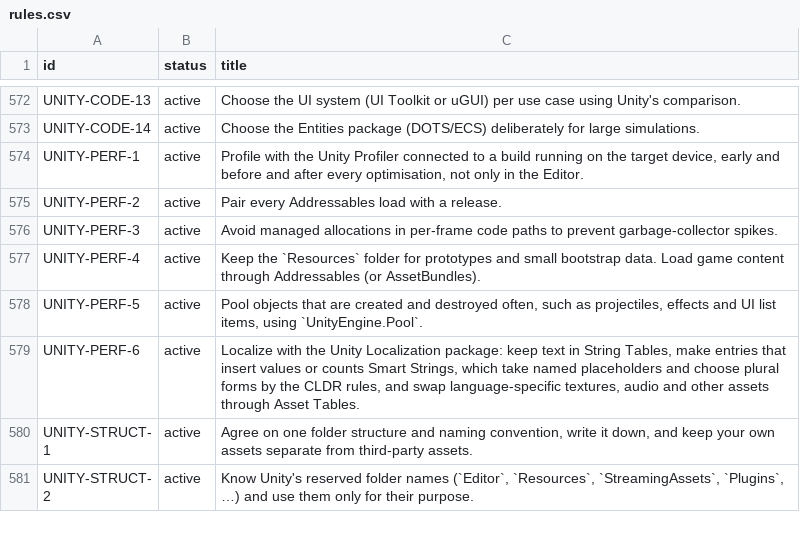
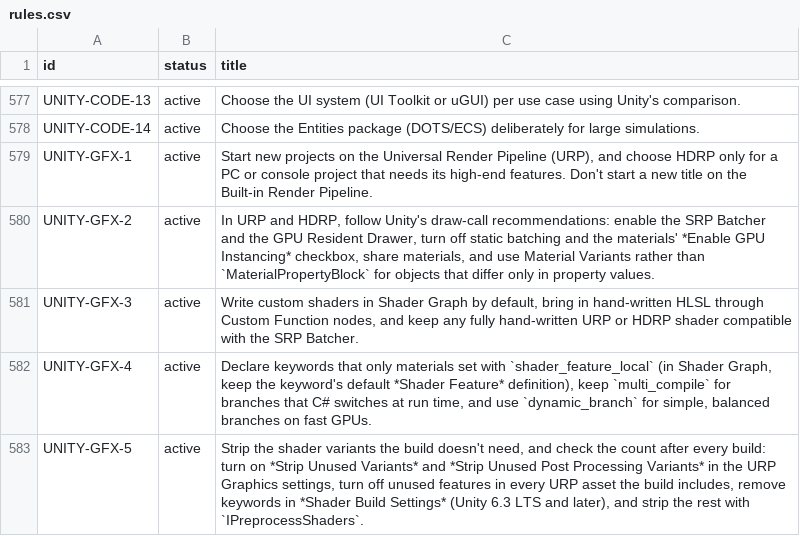
Before and after one commit to depuschm/architecture-guidelines, a CSV file: rules.csv, drawn as a sheet; only a part is shown, gaps mark what is left out; the shorter side is filled out with more unchanged rows; the diff covers the shown part only.

```diff
--- a/rules.csv
+++ b/rules.csv
@@ -573 +578,6 @@ UNITY-CODE-13,active,Choose the UI system (UI Toolkit or uGUI) per use case usin
 UNITY-CODE-14,active,Choose the Entities package (DOTS/ECS) deliberately for large simulations.
+UNITY-GFX-1,active,"Start new projects on the Universal Render Pipeline (URP), and choose HDRP only for a PC or console project that needs its high-end features. Don't start a new title on the Built-in Render Pipeline."
+UNITY-GFX-2,active,"In URP and HDRP, follow Unity's draw-call recommendations: enable the SRP Batcher and the GPU Resident Drawer, turn off static batching and the materials' *Enable GPU Instancing* checkbox, share materials, and use Material Variants rather than `MaterialPropertyBlock` for objects that differ only in property values."
+UNITY-GFX-3,active,"Write custom shaders in Shader Graph by default, bring in hand-written HLSL through Custom Function nodes, and keep any fully hand-written URP or HDRP shader compatible with the SRP Batcher."
+UNITY-GFX-4,active,"Declare keywords that only materials set with `shader_feature_local` (in Shader Graph, keep the keyword's default *Shader Feature* definition), keep `multi_compile` for branches that C# switches at run time, and use `dynamic_branch` for simple, balanced branches on fast GPUs."
+UNITY-GFX-5,active,"Strip the shader variants the build doesn't need, and check the count after every build: turn on *Strip Unused Variants* and *Strip Unused Post Processing Variants* in the URP Graphics settings, turn off unused features in every URP asset the build includes, remove keywords in *Shader Build Settings* (Unity 6.3 LTS and later), and strip the rest with `IPreprocessShaders`."
```
Also changed, not shown: 15 added rows elsewhere in this file, 13 other files.
